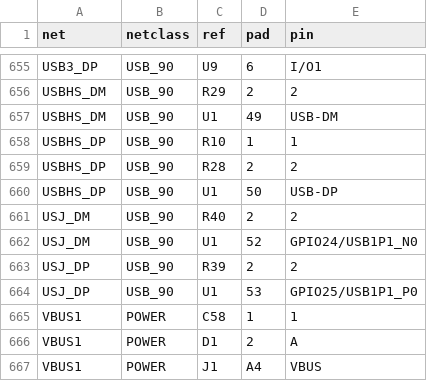
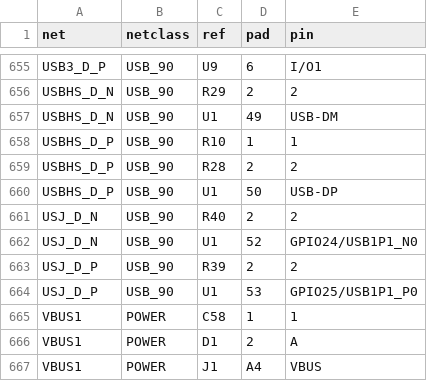
Before and after one commit to Andreuxxx1977/esp32-p4, a CSV file: hardware/output/esp32p4_extreme_nets.csv, drawn as a sheet; only a part is shown, gaps mark what is left out; the diff covers the shown part only; the diff names each change by its address in the sheet, - before the commit and + after, or states it on an @@ line.

```diff
--- a/hardware/output/esp32p4_extreme_nets.csv
+++ b/hardware/output/esp32p4_extreme_nets.csv
-A655 (net): USB3_DP
+A655 (net): USB3_D_P
-A656:A657 (net): USBHS_DM
+A656:A657 (net): USBHS_D_N
-A658:A660 (net): USBHS_DP
+A658:A660 (net): USBHS_D_P
-A661:A662 (net): USJ_DM
+A661:A662 (net): USJ_D_N
-A663:A664 (net): USJ_DP
+A663:A664 (net): USJ_D_P
```
Also changed, not shown: 27 edited cells elsewhere in this file, 16 other files.
